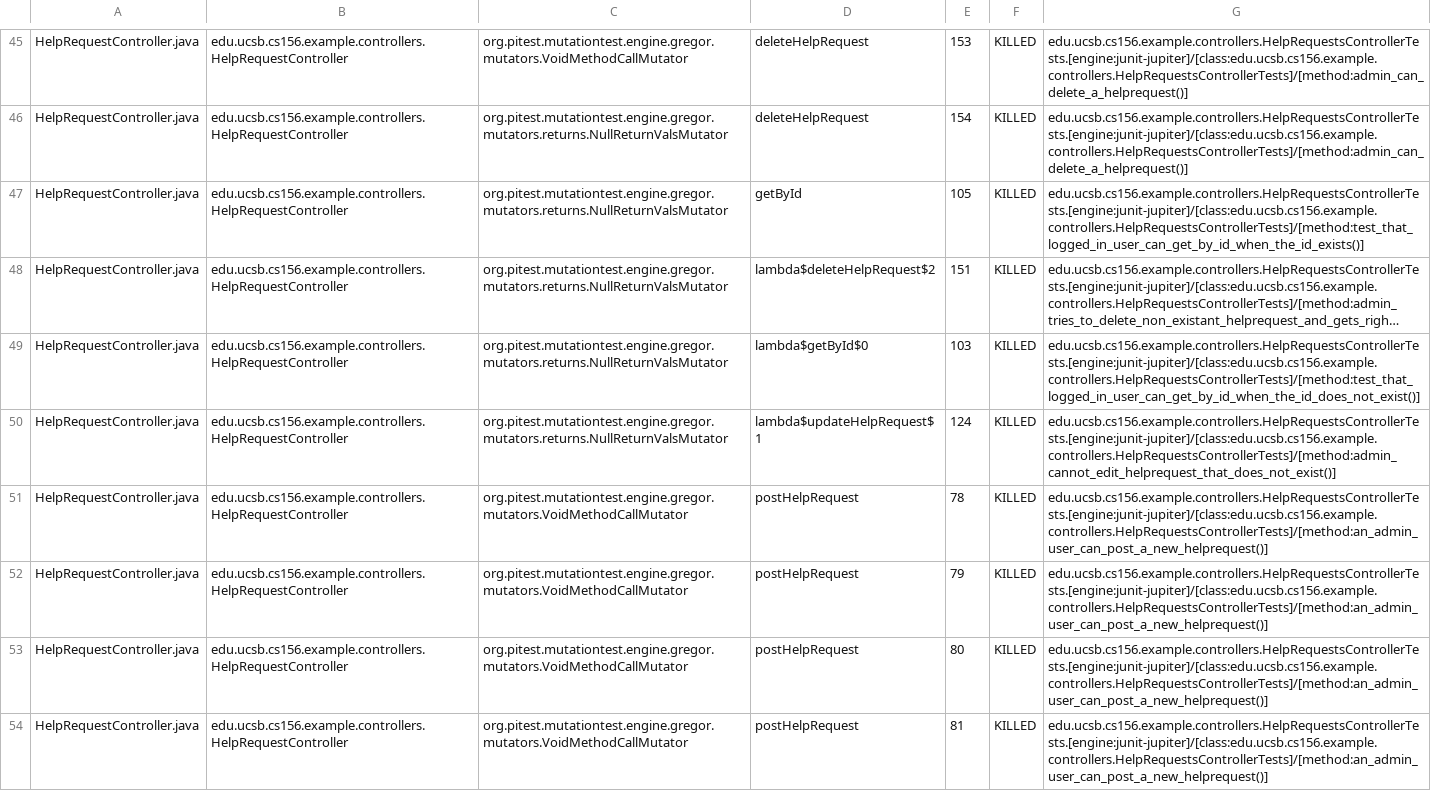
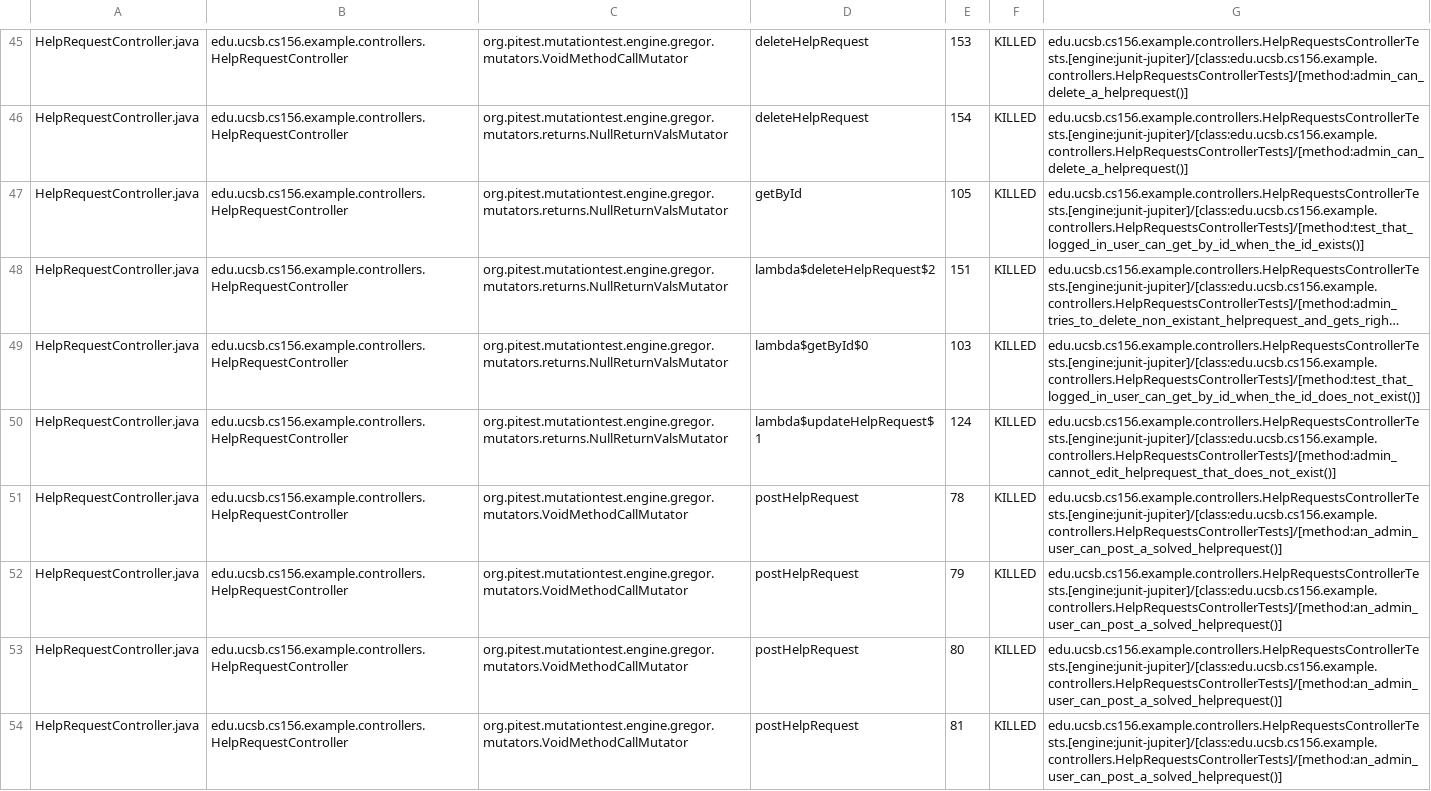
Before and after one commit to ucsb-cs156-s26/team01-s26-02, a CSV file: prs/68/pitest/mutations.csv, drawn as a sheet; only a part is shown, gaps mark what is left out; long unchanged cells end in …; the diff covers the shown part only.

Commit message:
Deploying to gh-pages from @ ucsb-cs156-s26/team01-s26-02@78ae15efd01cec934127e75308143631b9f8ff85 🚀

```diff
--- a/prs/68/pitest/mutations.csv
+++ b/prs/68/pitest/mutations.csv
@@ -50,5 +50,5 @@ HelpRequestController.java,edu.ucsb.cs156.example.controllers.HelpRequestControl
 HelpRequestController.java,edu.ucsb.cs156.example.controllers.HelpRequestController,org.pitest.mutationtest.engine.gregor.mutators.returns.NullReturnValsMutator,lambda$updateHelpRequest$1,124,KILLED,edu.ucsb.cs156.example.controllers.HelpRequestsControllerTests.[engine:junit-jupiter]/[class:edu.ucsb.cs156.example.controllers.HelpRequestsControllerTests]/[method:admin_cannot_edit_helprequest_that_does_not_exist()]
-HelpRequestController.java,edu.ucsb.cs156.example.controllers.HelpRequestController,org.pitest.mutationtest.engine.gregor.mutators.VoidMethodCallMutator,postHelpRequest,78,KILLED,edu.ucsb.cs156.example.controllers.HelpRequestsControllerTests.[engine:junit-jupiter]/[class:edu.ucsb.cs156.example.controllers.HelpRequestsControllerTests]/[method:an_admin_user_can_post_a_new_helprequest()]
-HelpRequestController.java,edu.ucsb.cs156.example.controllers.HelpRequestController,org.pitest.mutationtest.engine.gregor.mutators.VoidMethodCallMutator,postHelpRequest,79,KILLED,edu.ucsb.cs156.example.controllers.HelpRequestsControllerTests.[engine:junit-jupiter]/[class:edu.ucsb.cs156.example.controllers.HelpRequestsControllerTests]/[method:an_admin_user_can_post_a_new_helprequest()]
-HelpRequestController.java,edu.ucsb.cs156.example.controllers.HelpRequestController,org.pitest.mutationtest.engine.gregor.mutators.VoidMethodCallMutator,postHelpRequest,80,KILLED,edu.ucsb.cs156.example.controllers.HelpRequestsControllerTests.[engine:junit-jupiter]/[class:edu.ucsb.cs156.example.controllers.HelpRequestsControllerTests]/[method:an_admin_user_can_post_a_new_helprequest()]
-HelpRequestController.java,edu.ucsb.cs156.example.controllers.HelpRequestController,org.pitest.mutationtest.engine.gregor.mutators.VoidMethodCallMutator,postHelpRequest,81,KILLED,edu.ucsb.cs156.example.controllers.HelpRequestsControllerTests.[engine:junit-jupiter]/[class:edu.ucsb.cs156.example.controllers.HelpRequestsControllerTests]/[method:an_admin_user_can_post_a_new_helprequest()]
+HelpRequestController.java,edu.ucsb.cs156.example.controllers.HelpRequestController,org.pitest.mutationtest.engine.gregor.mutators.VoidMethodCallMutator,postHelpRequest,78,KILLED,edu.ucsb.cs156.example.controllers.HelpRequestsControllerTests.[engine:junit-jupiter]/[class:edu.ucsb.cs156.example.controllers.HelpRequestsControllerTests]/[method:an_admin_user_can_post_a_solved_helprequest()]
+HelpRequestController.java,edu.ucsb.cs156.example.controllers.HelpRequestController,org.pitest.mutationtest.engine.gregor.mutators.VoidMethodCallMutator,postHelpRequest,79,KILLED,edu.ucsb.cs156.example.controllers.HelpRequestsControllerTests.[engine:junit-jupiter]/[class:edu.ucsb.cs156.example.controllers.HelpRequestsControllerTests]/[method:an_admin_user_can_post_a_solved_helprequest()]
+HelpRequestController.java,edu.ucsb.cs156.example.controllers.HelpRequestController,org.pitest.mutationtest.engine.gregor.mutators.VoidMethodCallMutator,postHelpRequest,80,KILLED,edu.ucsb.cs156.example.controllers.HelpRequestsControllerTests.[engine:junit-jupiter]/[class:edu.ucsb.cs156.example.controllers.HelpRequestsControllerTests]/[method:an_admin_user_can_post_a_solved_helprequest()]
+HelpRequestController.java,edu.ucsb.cs156.example.controllers.HelpRequestController,org.pitest.mutationtest.engine.gregor.mutators.VoidMethodCallMutator,postHelpRequest,81,KILLED,edu.ucsb.cs156.example.controllers.HelpRequestsControllerTests.[engine:junit-jupiter]/[class:edu.ucsb.cs156.example.controllers.HelpRequestsControllerTests]/[method:an_admin_user_can_post_a_solved_helprequest()]
```
Also changed, not shown: 2 edited cells elsewhere in this file, 22 other files.
